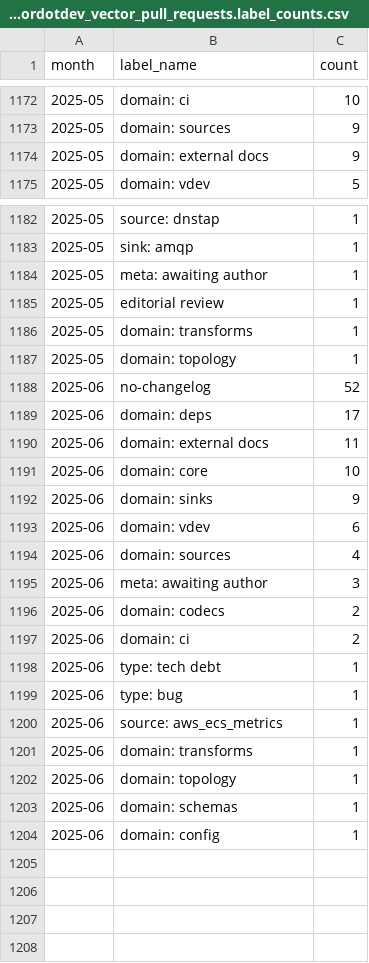
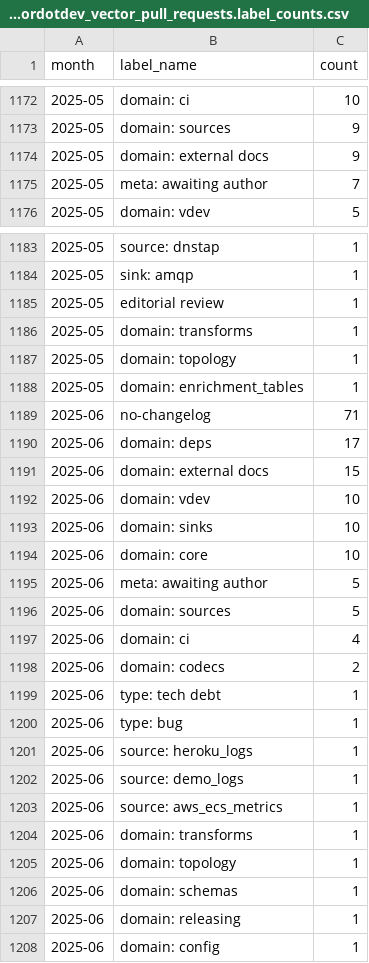
Before and after one commit to vectordotdev/github-tools, a CSV file: out/summaries/vectordotdev_vector_pull_requests.label_counts.csv, drawn as a sheet; only a part is shown, gaps mark what is left out; the diff covers the shown part only.

```diff
--- a/out/summaries/vectordotdev_vector_pull_requests.label_counts.csv
+++ b/out/summaries/vectordotdev_vector_pull_requests.label_counts.csv
@@ -1174,2 +1174,3 @@ month,label_name,count
 2025-05,domain: external docs,9
+2025-05,meta: awaiting author,7
 2025-05,domain: vdev,5
@@ -1183,3 +1184,2 @@ month,label_name,count
 2025-05,sink: amqp,1
-2025-05,meta: awaiting author,1
 2025-05,editorial review,1
@@ -1187,14 +1187,17 @@ month,label_name,count
 2025-05,domain: topology,1
-2025-06,no-changelog,52
+2025-05,domain: enrichment_tables,1
+2025-06,no-changelog,71
 2025-06,domain: deps,17
-2025-06,domain: external docs,11
+2025-06,domain: external docs,15
+2025-06,domain: vdev,10
+2025-06,domain: sinks,10
 2025-06,domain: core,10
-2025-06,domain: sinks,9
-2025-06,domain: vdev,6
-2025-06,domain: sources,4
-2025-06,meta: awaiting author,3
+2025-06,meta: awaiting author,5
+2025-06,domain: sources,5
+2025-06,domain: ci,4
 2025-06,domain: codecs,2
-2025-06,domain: ci,2
 2025-06,type: tech debt,1
 2025-06,type: bug,1
+2025-06,source: heroku_logs,1
+2025-06,source: demo_logs,1
 2025-06,source: aws_ecs_metrics,1
@@ -1203,2 +1206,3 @@ month,label_name,count
 2025-06,domain: schemas,1
+2025-06,domain: releasing,1
 2025-06,domain: config,1
```
Also changed, not shown: 6 added rows, 6 removed rows and 12 edited cells elsewhere in this file, out/summaries/vectordotdev_vector_issues.label_counts.csv, out/summaries/vectordotdev_vector_pull_requests.label_breakdown.csv, 29 other files.
